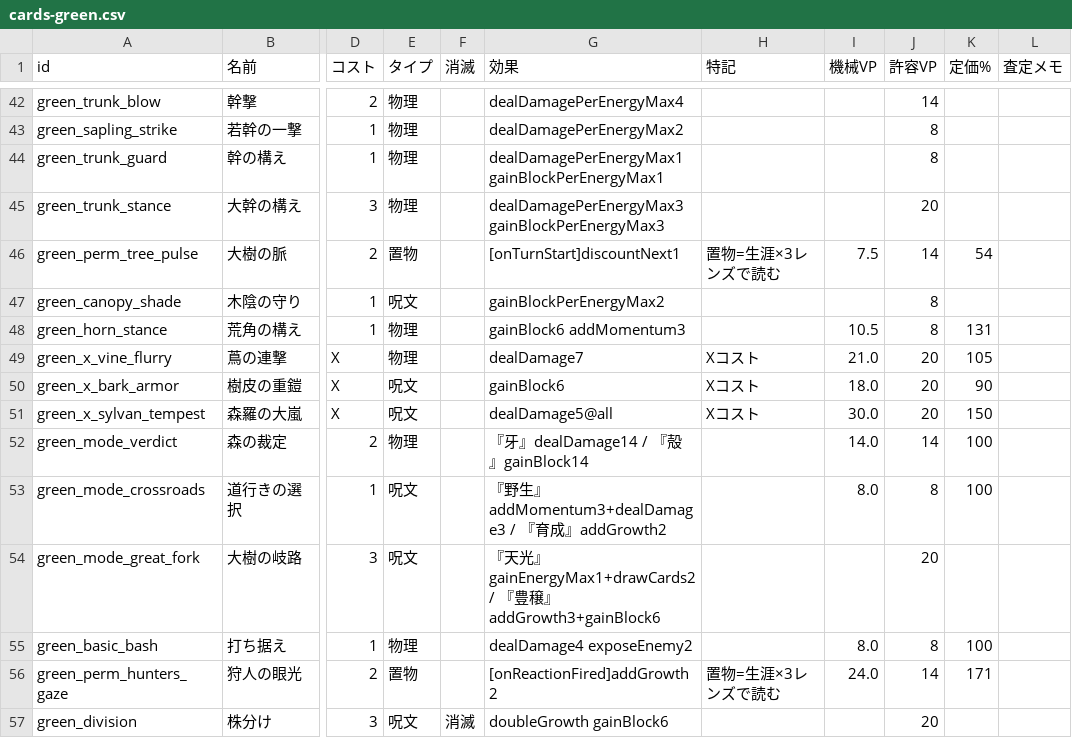
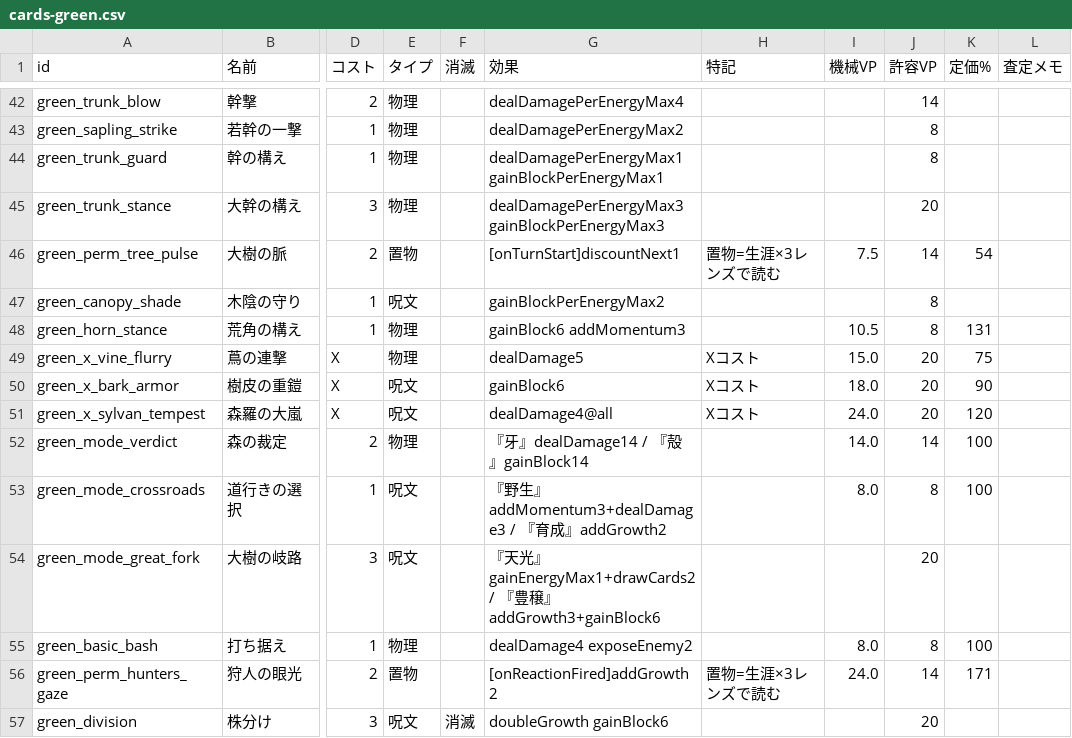
Before and after one commit to yosukedesu/deck-rogue-proto, a CSV file: docs/cards-green.csv, drawn as a sheet; only a part is shown, gaps mark what is left out; the diff names each change by its address in the sheet, - before the commit and + after, or states it on an @@ line.

```diff
--- a/docs/cards-green.csv
+++ b/docs/cards-green.csv
-G49 (効果): dealDamage7
+G49 (効果): dealDamage5
-I49 (機械VP): 21.0
+I49 (機械VP): 15.0
-K49 (定価%): 105
+K49 (定価%): 75
-G51 (効果): dealDamage5@all
+G51 (効果): dealDamage4@all
-I51 (機械VP): 30.0
+I51 (機械VP): 24.0
-K51 (定価%): 150
+K51 (定価%): 120
```
Also changed, not shown: 11 other files.
